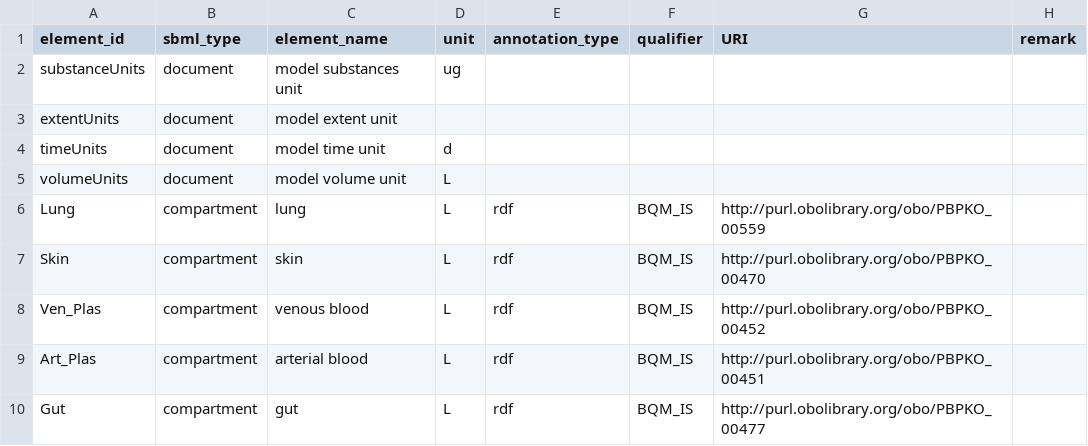
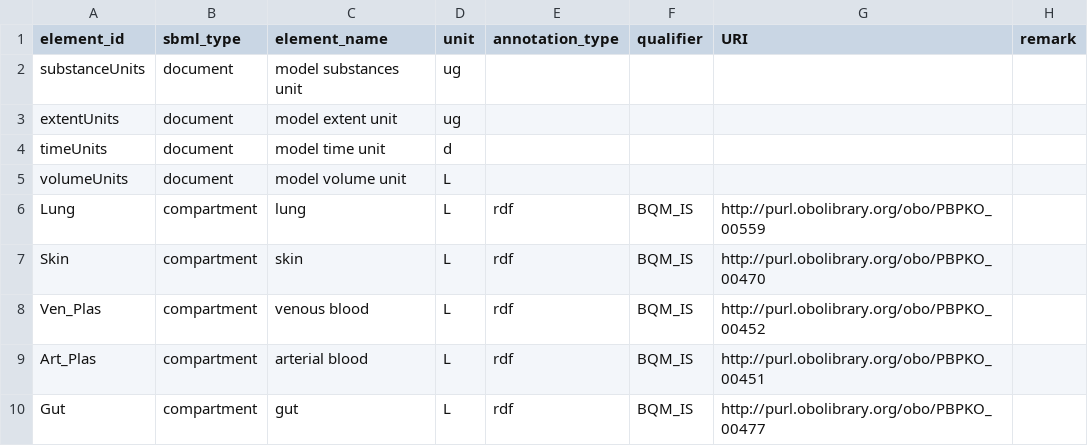
Before and after one commit to rivm-syso/pfasPBK, a CSV file: model/PBK_PFAS.annotations.csv, drawn as a sheet; only a part is shown.

Commit message:
Add extent unit

```diff
--- a/model/PBK_PFAS.annotations.csv
+++ b/model/PBK_PFAS.annotations.csv
@@ -2,3 +2,3 @@ element_id,sbml_type,element_name,unit,annotation_type,qualifier,URI,remark
 substanceUnits,document,model substances unit,ug,,,,
-extentUnits,document,model extent unit,,,,,
+extentUnits,document,model extent unit,ug,,,,
 timeUnits,document,model time unit,d,,,,
```
